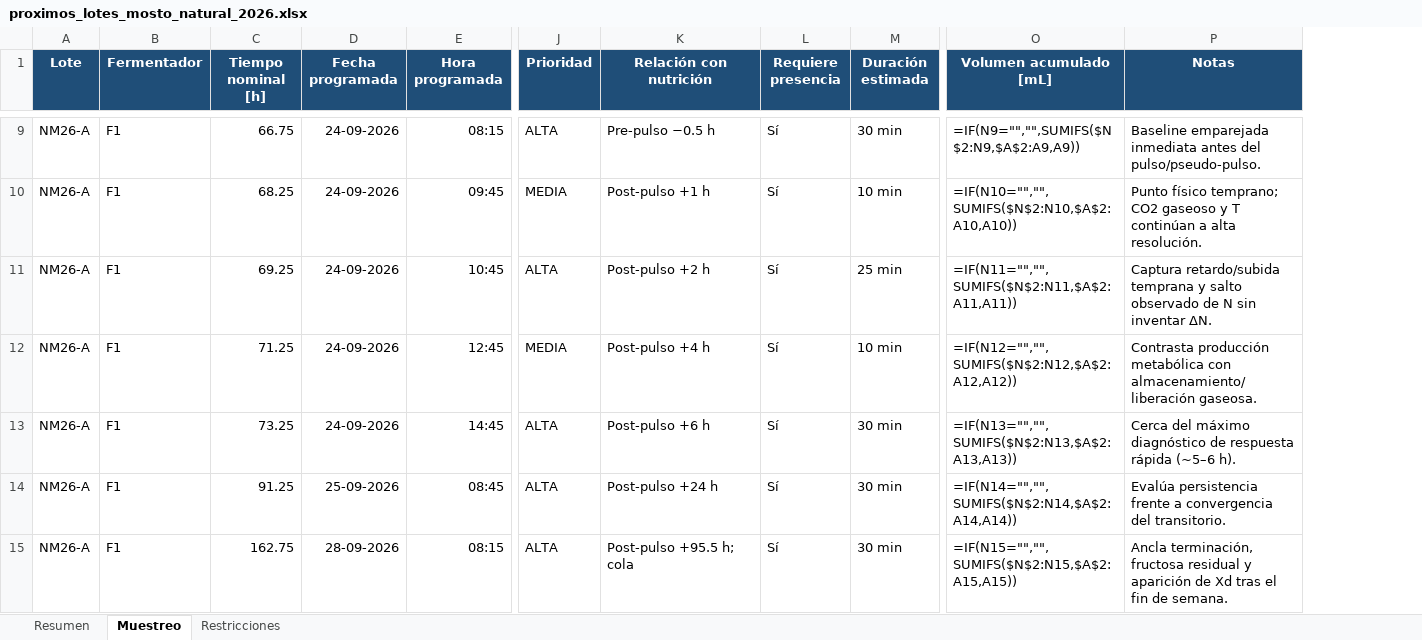
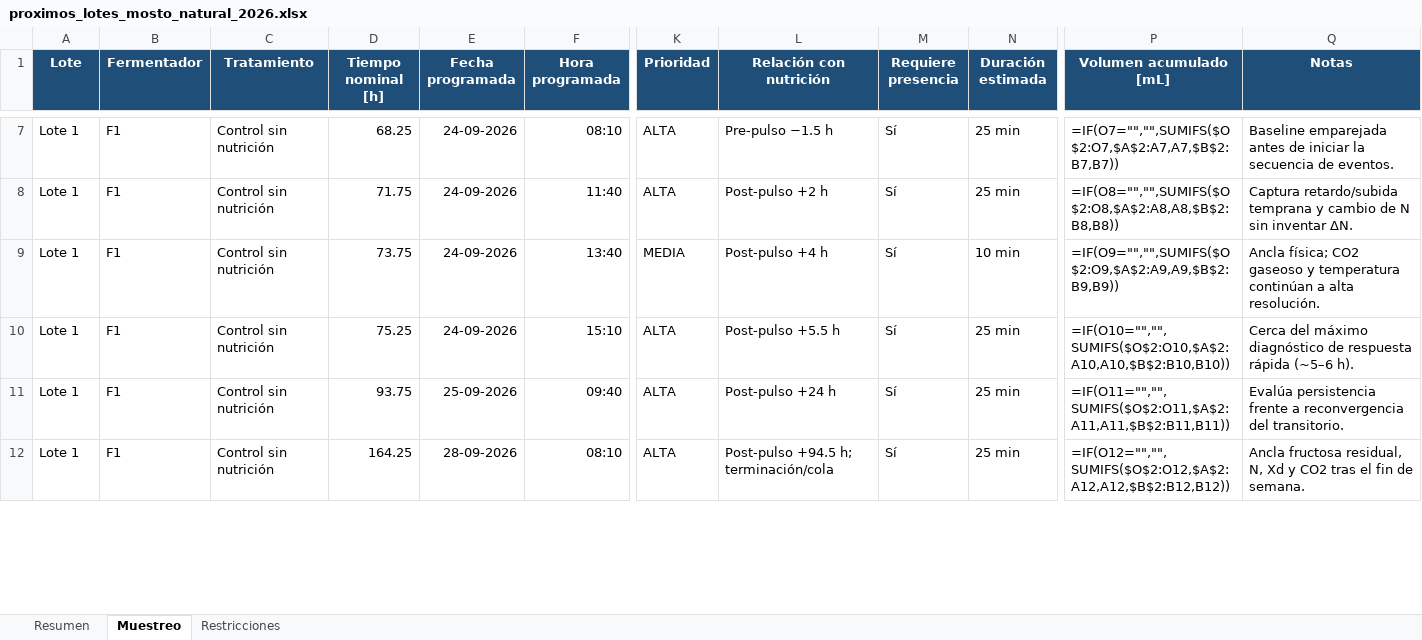
Before and after one commit to crodv/fermentation-model, an Excel workbook: fermentation_model/docs/planning/proximos_lotes_mosto_natural_2026.xlsx, sheet Muestreo, drawn as a sheet; only a part is shown, gaps mark what is left out; values as stored, in another font and other column widths than the file's, no borders; formulas without a stored value are shown as written; removed rows and columns are numbered as before the commit, all else as after; rows hold the shown columns only; the diff covers the shown part only; the diff names each change by its address in the sheet, - before the commit and + after, or states it on an @@ line.

```diff
--- a/fermentation_model/docs/planning/proximos_lotes_mosto_natural_2026.xlsx (sheet Muestreo)
+++ b/fermentation_model/docs/planning/proximos_lotes_mosto_natural_2026.xlsx (sheet Muestreo)
+column C (Tratamiento), rows 7-12: all Control sin nutrición
-A7 (Lote): NM26-A
+A7 (Lote): Lote 1
-D7 (Tiempo nominal [h]): 66.75
+D7 (Tiempo nominal [h]): 68.25
-F7 (Hora programada): 08:15
+F7 (Hora programada): 08:10
-L7 (Relación con nutrición): Pre-pulso −0.5 h
+L7 (Relación con nutrición): Pre-pulso −1.5 h
-N7 (Duración estimada): 30 min
+N7 (Duración estimada): 25 min
-P7 (Volumen acumulado [mL]): =IF(N9="","",SUMIFS($N$2:N9,$A$2:A9,A9))
+P7 (Volumen acumulado [mL]): =IF(O7="","",SUMIFS($O$2:O7,$A$2:A7,A7,$B$2:B7,B7))
-Q7 (Notas): Baseline emparejada inmediata antes del pulso/pseudo-pulso.
+Q7 (Notas): Baseline emparejada antes de iniciar la secuencia de eventos.
-row 10: NM26-A | F1 | 68.25 | 24-09-2026 | 09:45 | MEDIA | Post-pulso +1 h | Sí | 10 min | =IF(N10="","",SUMIFS($N$2:N10,$A$2:A10,A10)) | Punto físico temprano; CO2 gaseoso y T continúan a alta resolución.
-A8:A12 (Lote): NM26-A
+A8:A12 (Lote): Lote 1
-D8 (Tiempo nominal [h]): 69.25
+D8 (Tiempo nominal [h]): 71.75
-F8 (Hora programada): 10:45
+F8 (Hora programada): 11:40
-P8 (Volumen acumulado [mL]): =IF(N11="","",SUMIFS($N$2:N11,$A$2:A11,A11))
+P8 (Volumen acumulado [mL]): =IF(O8="","",SUMIFS($O$2:O8,$A$2:A8,A8,$B$2:B8,B8))
-Q8 (Notas): …temprana y salto observado de N…
+Q8 (Notas): …temprana y cambio de N…
-D9 (Tiempo nominal [h]): 71.25
+D9 (Tiempo nominal [h]): 73.75
-F9 (Hora programada): 12:45
+F9 (Hora programada): 13:40
-P9 (Volumen acumulado [mL]): =IF(N12="","",SUMIFS($N$2:N12,$A$2:A12,A12))
+P9 (Volumen acumulado [mL]): =IF(O9="","",SUMIFS($O$2:O9,$A$2:A9,A9,$B$2:B9,B9))
-Q9 (Notas): Contrasta producción metabólica con almacenamiento/liberación gaseosa.
+Q9 (Notas): Ancla física; CO2 gaseoso y temperatura continúan a alta resolución.
-D10 (Tiempo nominal [h]): 73.25
+D10 (Tiempo nominal [h]): 75.25
-F10 (Hora programada): 14:45
+F10 (Hora programada): 15:10
-L10 (Relación con nutrición): Post-pulso +6 h
+L10 (Relación con nutrición): Post-pulso +5.5 h
-N10:N12 (Duración estimada): 30 min
+N10:N12 (Duración estimada): 25 min
-P10 (Volumen acumulado [mL]): =IF(N13="","",SUMIFS($N$2:N13,$A$2:A13,A13))
+P10 (Volumen acumulado [mL]): =IF(O10="","",SUMIFS($O$2:O10,$A$2:A10,A10,$B$2:B10,B10))
-D11 (Tiempo nominal [h]): 91.25
+D11 (Tiempo nominal [h]): 93.75
-F11 (Hora programada): 08:45
+F11 (Hora programada): 09:40
-P11 (Volumen acumulado [mL]): =IF(N14="","",SUMIFS($N$2:N14,$A$2:A14,A14))
+P11 (Volumen acumulado [mL]): =IF(O11="","",SUMIFS($O$2:O11,$A$2:A11,A11,$B$2:B11,B11))
-Q11 (Notas): …frente a convergencia del transitorio.
+Q11 (Notas): …frente a reconvergencia del transitorio.
-D12 (Tiempo nominal [h]): 162.75
+D12 (Tiempo nominal [h]): 164.25
-F12 (Hora programada): 08:15
+F12 (Hora programada): 08:10
-L12 (Relación con nutrición): Post-pulso +95.5 h; cola
+L12 (Relación con nutrición): Post-pulso +94.5 h; terminación/cola
-P12 (Volumen acumulado [mL]): =IF(N15="","",SUMIFS($N$2:N15,$A$2:A15,A15))
+P12 (Volumen acumulado [mL]): =IF(O12="","",SUMIFS($O$2:O12,$A$2:A12,A12,$B$2:B12,B12))
-Q12 (Notas): Ancla terminación, fructosa residual y aparición de Xd tras el…
+Q12 (Notas): Ancla fructosa residual, N, Xd y CO2 tras el…
```
Also changed, not shown: 56 added rows, 5 removed rows and 135 edited cells elsewhere in this sheet, sheet Resumen, sheet Restricciones, 10 other files.
